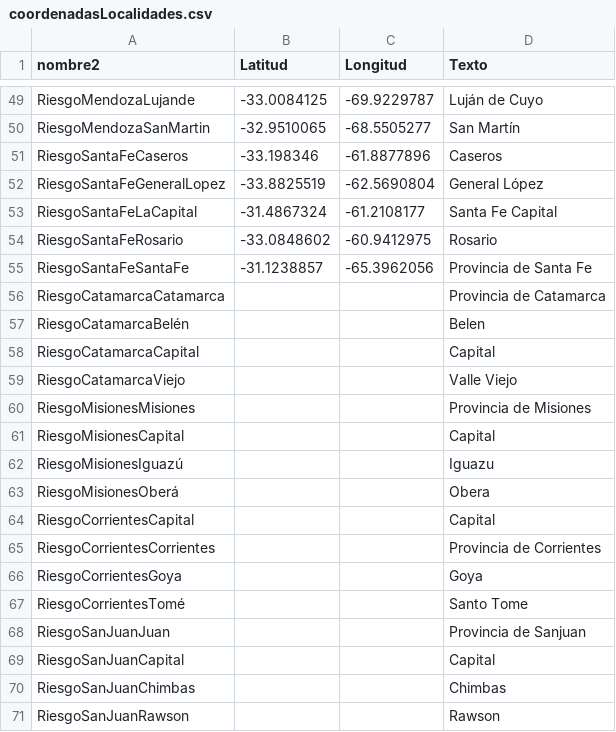
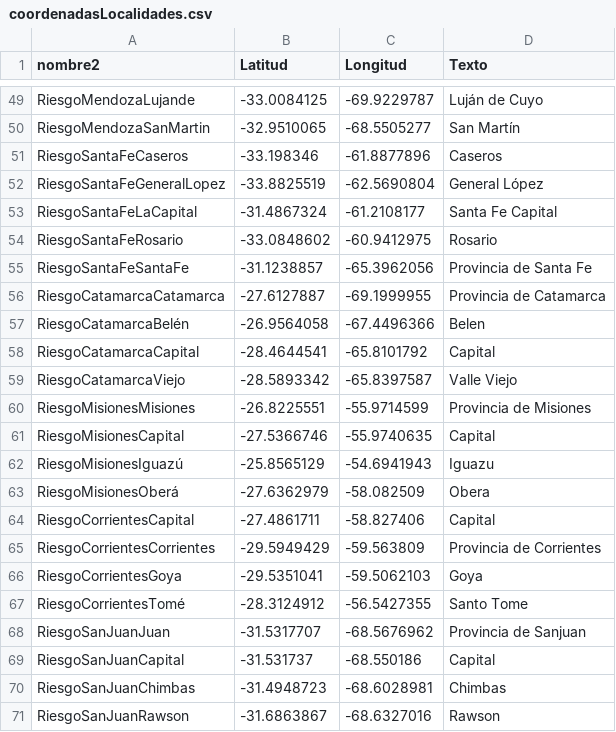
Before and after one commit to droyktton/loscoihues, a CSV file: coordenadasLocalidades.csv, drawn as a sheet; only a part is shown, gaps mark what is left out.

Commit message:
coordnuevas

```diff
--- a/coordenadasLocalidades.csv
+++ b/coordenadasLocalidades.csv
@@ -55,17 +55,17 @@ RiesgoSantaFeRosario,-33.0848602,-60.9412975,"Rosario"
 RiesgoSantaFeSantaFe,-31.1238857,-65.3962056,"Provincia de Santa Fe"
-RiesgoCatamarcaCatamarca,,,"Provincia de Catamarca"
-RiesgoCatamarcaBelén,,,"Belen"
-RiesgoCatamarcaCapital,,,"Capital"
-RiesgoCatamarcaViejo,,,"Valle Viejo"
-RiesgoMisionesMisiones,,,"Provincia de Misiones"
-RiesgoMisionesCapital,,,"Capital"
-RiesgoMisionesIguazú,,,"Iguazu"
-RiesgoMisionesOberá,,,"Obera"
-RiesgoCorrientesCapital,,,"Capital"
-RiesgoCorrientesCorrientes,,,"Provincia de Corrientes"
-RiesgoCorrientesGoya,,,"Goya"
-RiesgoCorrientesTomé,,,"Santo Tome"
-RiesgoSanJuanJuan,,,"Provincia de Sanjuan"
-RiesgoSanJuanCapital,,,"Capital"
-RiesgoSanJuanChimbas,,,"Chimbas"
-RiesgoSanJuanRawson,,,"Rawson"
+RiesgoCatamarcaCatamarca,-27.6127887,-69.1999955,"Provincia de Catamarca"
+RiesgoCatamarcaBelén,-26.9564058,-67.4496366,"Belen"
+RiesgoCatamarcaCapital,-28.4644541,-65.8101792,"Capital"
+RiesgoCatamarcaViejo,-28.5893342,-65.8397587,"Valle Viejo"
+RiesgoMisionesMisiones,-26.8225551,-55.9714599,"Provincia de Misiones"
+RiesgoMisionesCapital,-27.5366746,-55.9740635,"Capital"
+RiesgoMisionesIguazú,-25.8565129,-54.6941943,"Iguazu"
+RiesgoMisionesOberá,-27.6362979,-58.082509,"Obera"
+RiesgoCorrientesCapital,-27.4861711,-58.827406,"Capital"
+RiesgoCorrientesCorrientes,-29.5949429,-59.563809,"Provincia de Corrientes"
+RiesgoCorrientesGoya,-29.5351041,-59.5062103,"Goya"
+RiesgoCorrientesTomé,-28.3124912,-56.5427355,"Santo Tome"
+RiesgoSanJuanJuan,-31.5317707,-68.5676962,"Provincia de Sanjuan"
+RiesgoSanJuanCapital,-31.531737,-68.550186,"Capital"
+RiesgoSanJuanChimbas,-31.4948723,-68.6028981,"Chimbas"
+RiesgoSanJuanRawson,-31.6863867,-68.6327016,"Rawson"
```
